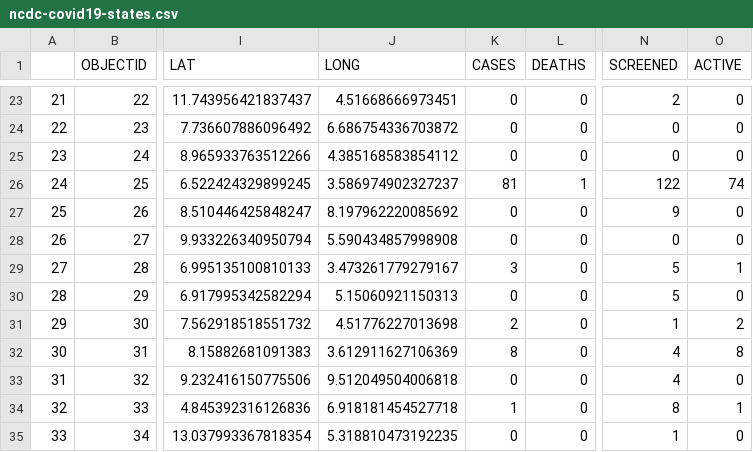
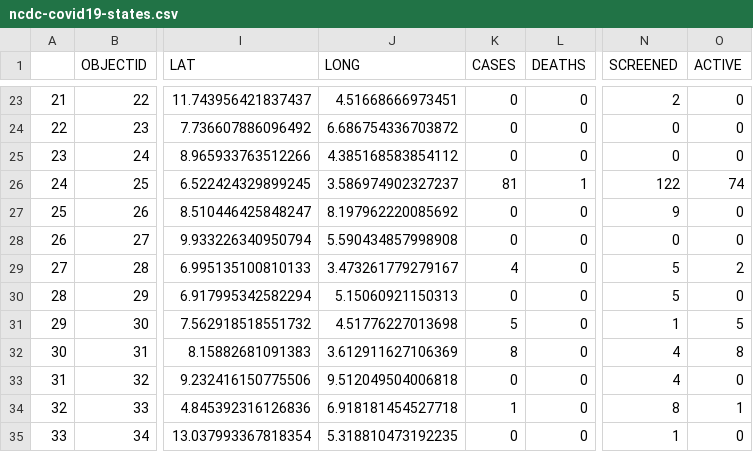
Before and after one commit to Kamparia/nigeria-covid19-data, a CSV file: data/csv/ncdc-covid19-states.csv, drawn as a sheet; only a part is shown, gaps mark what is left out; the diff names each change by its address in the sheet, - before the commit and + after, or states it on an @@ line.

```diff
--- a/data/csv/ncdc-covid19-states.csv
+++ b/data/csv/ncdc-covid19-states.csv
-K29 (CASES): 3
+K29 (CASES): 4
-O29 (ACTIVE): 1
+O29 (ACTIVE): 2
-K31 (CASES): 2
+K31 (CASES): 5
-O31 (ACTIVE): 2
+O31 (ACTIVE): 5
```
Also changed, not shown: data/csv/ncdc-covid19-dailyupdates.csv, data/csv/ncdc-covid19-states-cases.csv, 8 other files.
